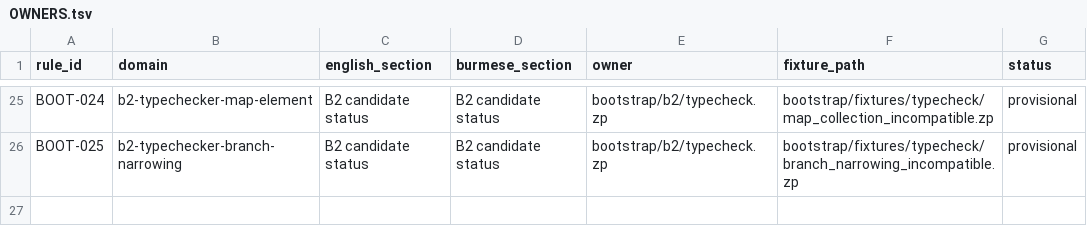
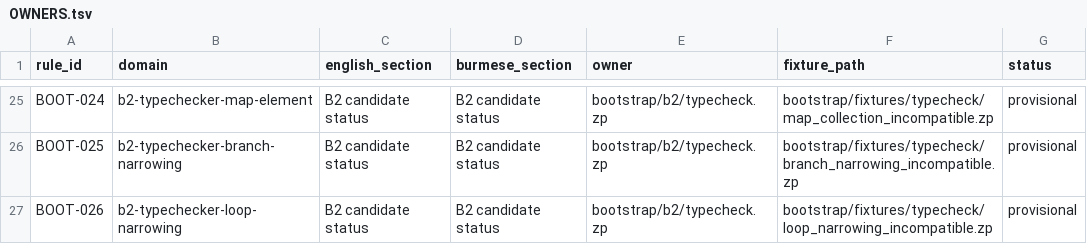
Before and after one commit to hidecard/zap, a TSV file: bootstrap/contracts/OWNERS.tsv, drawn as a sheet; only a part is shown, gaps mark what is left out; the diff names each change by its address in the sheet, - before the commit and + after, or states it on an @@ line.

Commit message:
bootstrap: add bounded loop narrowing evidence

```diff
--- a/bootstrap/contracts/OWNERS.tsv
+++ b/bootstrap/contracts/OWNERS.tsv
+row 27: BOOT-026 | b2-typechecker-loop-narrowing | B2 candidate status | B2 candidate status | bootstrap/b2/typecheck.zp | bootstrap/fixtures/typecheck/loop_narrowing_incompatible.zp | provisional
```
Also changed, not shown: 12 other files.
